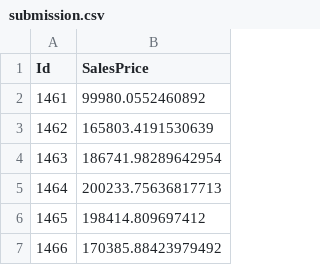
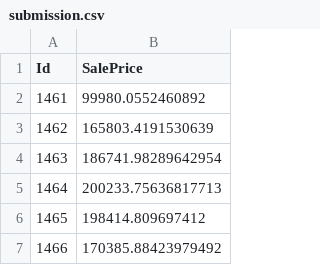
Before and after one commit to DebdutChowdhury/House-Price---Advanced-Regression-Technique, a CSV file: submission.csv, drawn as a sheet; only a part is shown.

```diff
--- a/submission.csv
+++ b/submission.csv
@@ -1,2 +1,2 @@
-Id,SalesPrice
+Id,SalePrice
 1461,99980.0552460892
```
Also changed, not shown: 3 other files.
